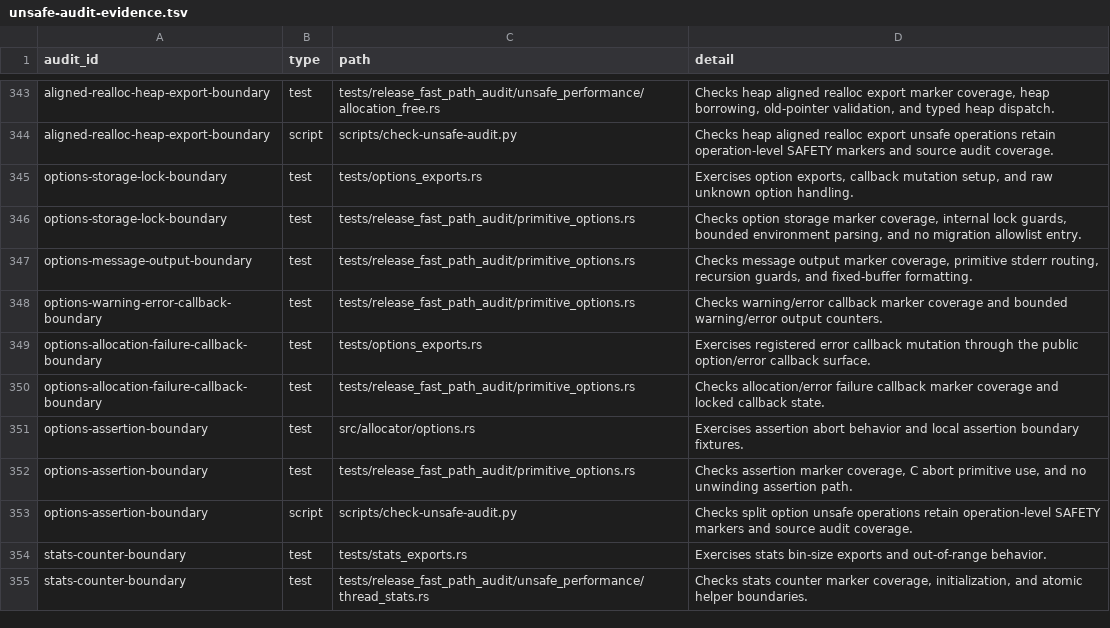
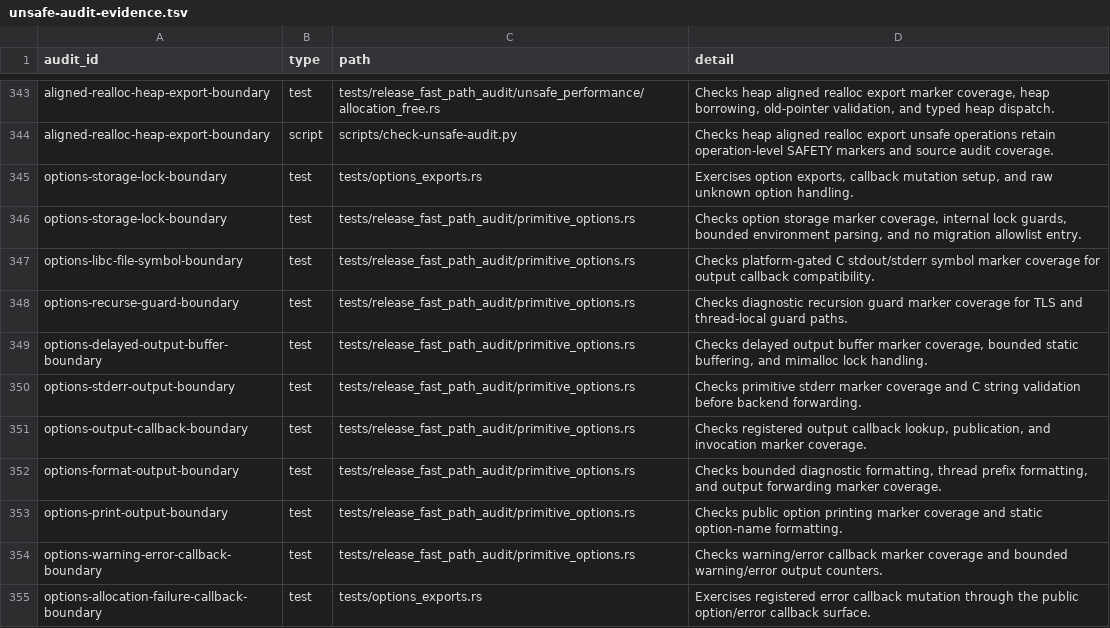
Before and after one commit to whb07/rimalloc, a TSV file: docs/unsafe-audit-evidence.tsv, drawn as a sheet; only a part is shown, gaps mark what is left out; the shorter side is filled out with more unchanged rows.

Commit message:
Split option output audit boundaries

```diff
--- a/docs/unsafe-audit-evidence.tsv
+++ b/docs/unsafe-audit-evidence.tsv
@@ -346,3 +346,9 @@ options-storage-lock-boundary	test	tests/options_exports.rs	Exercises option exp
 options-storage-lock-boundary	test	tests/release_fast_path_audit/primitive_options.rs	Checks option storage marker coverage, internal lock guards, bounded environment parsing, and no migration allowlist entry.
-options-message-output-boundary	test	tests/release_fast_path_audit/primitive_options.rs	Checks message output marker coverage, primitive stderr routing, recursion guards, and fixed-buffer formatting.
+options-libc-file-symbol-boundary	test	tests/release_fast_path_audit/primitive_options.rs	Checks platform-gated C stdout/stderr symbol marker coverage for output callback compatibility.
+options-recurse-guard-boundary	test	tests/release_fast_path_audit/primitive_options.rs	Checks diagnostic recursion guard marker coverage for TLS and thread-local guard paths.
+options-delayed-output-buffer-boundary	test	tests/release_fast_path_audit/primitive_options.rs	Checks delayed output buffer marker coverage, bounded static buffering, and mimalloc lock handling.
+options-stderr-output-boundary	test	tests/release_fast_path_audit/primitive_options.rs	Checks primitive stderr marker coverage and C string validation before backend forwarding.
+options-output-callback-boundary	test	tests/release_fast_path_audit/primitive_options.rs	Checks registered output callback lookup, publication, and invocation marker coverage.
+options-format-output-boundary	test	tests/release_fast_path_audit/primitive_options.rs	Checks bounded diagnostic formatting, thread prefix formatting, and output forwarding marker coverage.
+options-print-output-boundary	test	tests/release_fast_path_audit/primitive_options.rs	Checks public option printing marker coverage and static option-name formatting.
 options-warning-error-callback-boundary	test	tests/release_fast_path_audit/primitive_options.rs	Checks warning/error callback marker coverage and bounded warning/error output counters.
```
Also changed, not shown: 7 other files.
